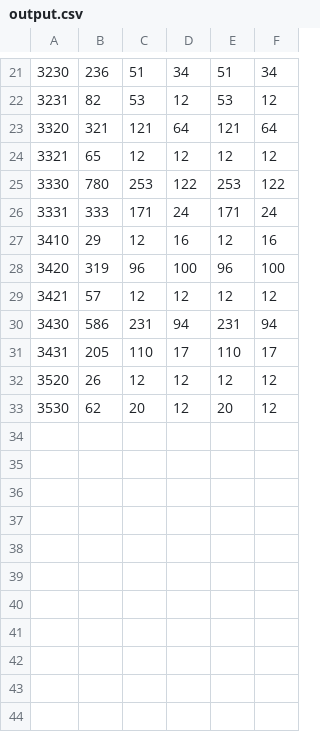
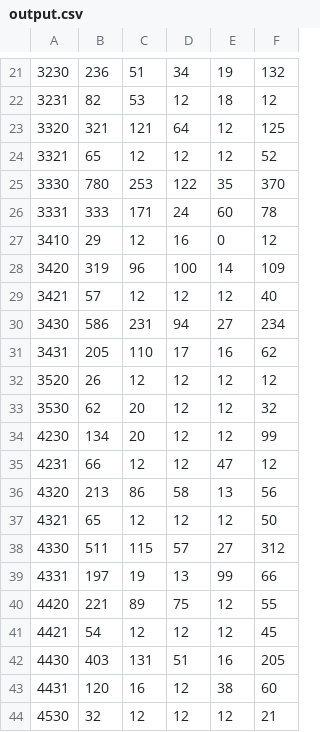
Before and after one commit to PeterSchmiedt/LIu1, a CSV file: output.csv, drawn as a sheet; only a part is shown, gaps mark what is left out; the diff covers the shown part only.

```diff
--- a/output.csv
+++ b/output.csv
@@ -21,13 +21,24 @@
-3230,236,51,34,51,34
-3231,82,53,12,53,12
-3320,321,121,64,121,64
-3321,65,12,12,12,12
-3330,780,253,122,253,122
-3331,333,171,24,171,24
-3410,29,12,16,12,16
-3420,319,96,100,96,100
-3421,57,12,12,12,12
-3430,586,231,94,231,94
-3431,205,110,17,110,17
+3230,236,51,34,19,132
+3231,82,53,12,18,12
+3320,321,121,64,12,125
+3321,65,12,12,12,52
+3330,780,253,122,35,370
+3331,333,171,24,60,78
+3410,29,12,16,0,12
+3420,319,96,100,14,109
+3421,57,12,12,12,40
+3430,586,231,94,27,234
+3431,205,110,17,16,62
 3520,26,12,12,12,12
-3530,62,20,12,20,12
+3530,62,20,12,12,32
+4230,134,20,12,12,99
+4231,66,12,12,47,12
+4320,213,86,58,13,56
+4321,65,12,12,12,50
+4330,511,115,57,27,312
+4331,197,19,13,99,66
+4420,221,89,75,12,55
+4421,54,12,12,12,45
+4430,403,131,51,16,205
+4431,120,16,12,38,60
+4530,32,12,12,12,21
```
Also changed, not shown: 9 added rows and 32 edited cells elsewhere in this file, 2 other files.
